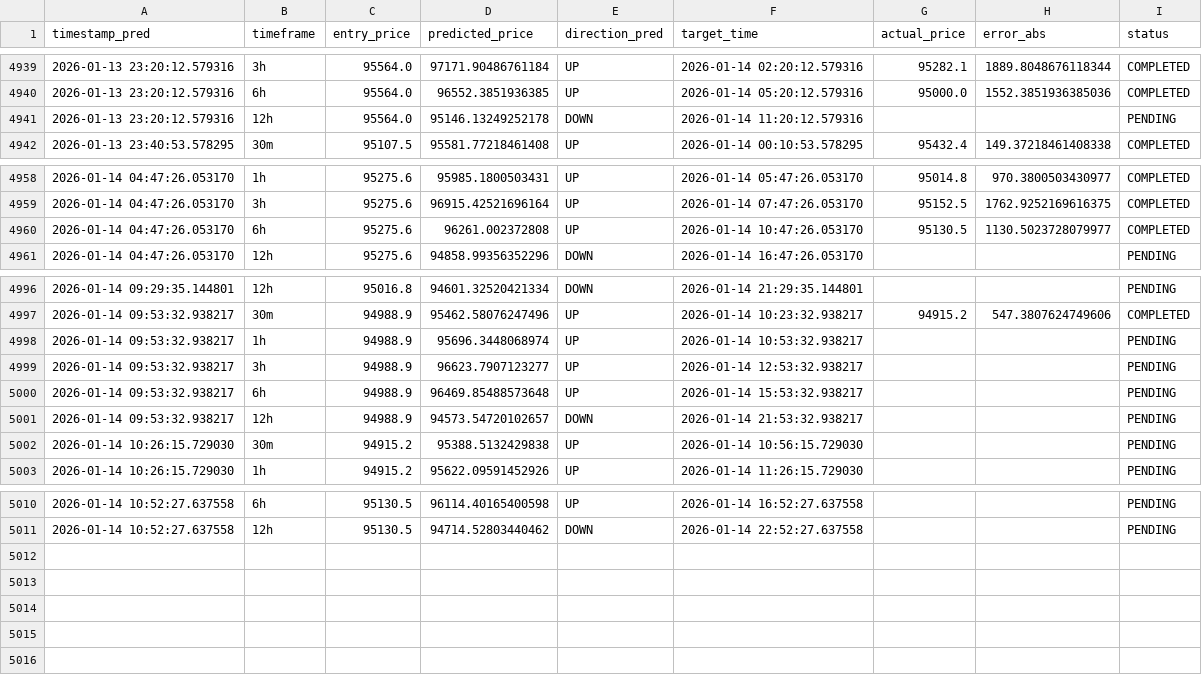
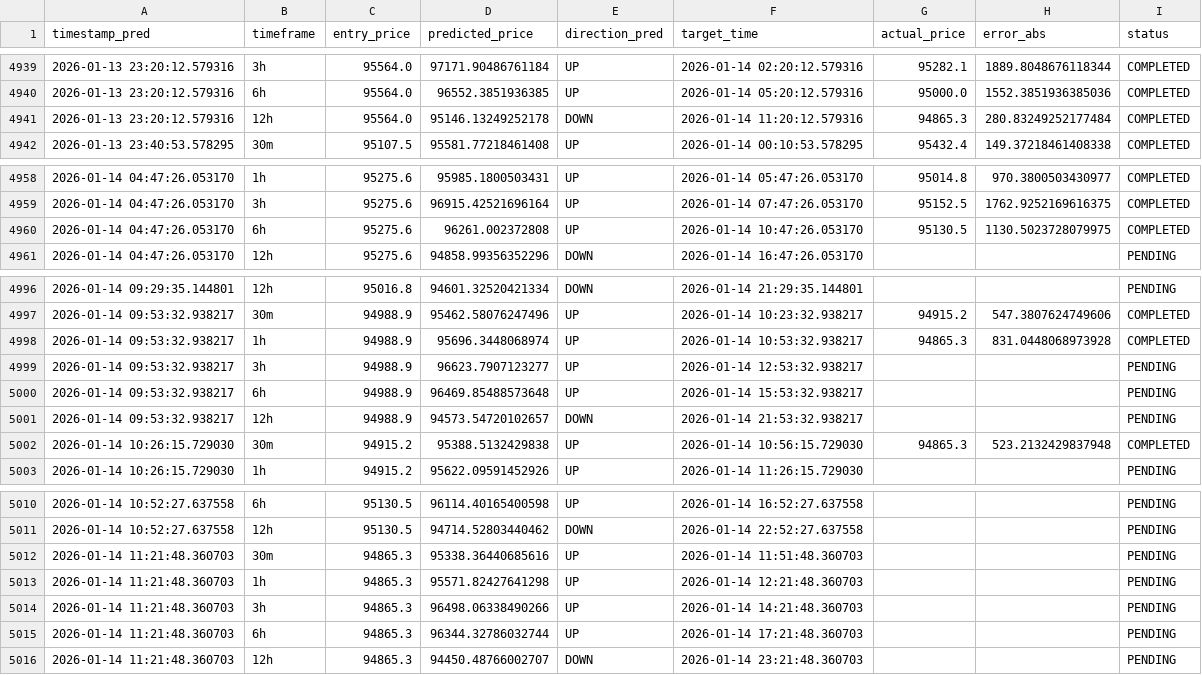
Before and after one commit to marchelo23/btc-live-test-private, a CSV file: bitacora_new_models.csv, drawn as a sheet; only a part is shown, gaps mark what is left out.

```diff
--- a/bitacora_new_models.csv
+++ b/bitacora_new_models.csv
@@ -4940,3 +4940,3 @@ timestamp_pred,timeframe,entry_price,predicted_price,direction_pred,target_time,
 2026-01-13 23:20:12.579316,6h,95564.0,96552.3851936385,UP,2026-01-14 05:20:12.579316,95000.0,1552.3851936385036,COMPLETED
-2026-01-13 23:20:12.579316,12h,95564.0,95146.13249252178,DOWN,2026-01-14 11:20:12.579316,,,PENDING
+2026-01-13 23:20:12.579316,12h,95564.0,95146.13249252178,DOWN,2026-01-14 11:20:12.579316,94865.3,280.83249252177484,COMPLETED
 2026-01-13 23:40:53.578295,30m,95107.5,95581.77218461408,UP,2026-01-14 00:10:53.578295,95432.4,149.37218461408338,COMPLETED
@@ -4959,3 +4959,3 @@ timestamp_pred,timeframe,entry_price,predicted_price,direction_pred,target_time,
 2026-01-14 04:47:26.053170,3h,95275.6,96915.42521696164,UP,2026-01-14 07:47:26.053170,95152.5,1762.9252169616375,COMPLETED
-2026-01-14 04:47:26.053170,6h,95275.6,96261.002372808,UP,2026-01-14 10:47:26.053170,95130.5,1130.5023728079977,COMPLETED
+2026-01-14 04:47:26.053170,6h,95275.6,96261.002372808,UP,2026-01-14 10:47:26.053170,95130.5,1130.5023728079975,COMPLETED
 2026-01-14 04:47:26.053170,12h,95275.6,94858.99356352296,DOWN,2026-01-14 16:47:26.053170,,,PENDING
@@ -4997,3 +4997,3 @@ timestamp_pred,timeframe,entry_price,predicted_price,direction_pred,target_time,
 2026-01-14 09:53:32.938217,30m,94988.9,95462.58076247496,UP,2026-01-14 10:23:32.938217,94915.2,547.3807624749606,COMPLETED
-2026-01-14 09:53:32.938217,1h,94988.9,95696.3448068974,UP,2026-01-14 10:53:32.938217,,,PENDING
+2026-01-14 09:53:32.938217,1h,94988.9,95696.3448068974,UP,2026-01-14 10:53:32.938217,94865.3,831.0448068973928,COMPLETED
 2026-01-14 09:53:32.938217,3h,94988.9,96623.7907123277,UP,2026-01-14 12:53:32.938217,,,PENDING
@@ -5001,3 +5001,3 @@ timestamp_pred,timeframe,entry_price,predicted_price,direction_pred,target_time,
 2026-01-14 09:53:32.938217,12h,94988.9,94573.54720102657,DOWN,2026-01-14 21:53:32.938217,,,PENDING
-2026-01-14 10:26:15.729030,30m,94915.2,95388.5132429838,UP,2026-01-14 10:56:15.729030,,,PENDING
+2026-01-14 10:26:15.729030,30m,94915.2,95388.5132429838,UP,2026-01-14 10:56:15.729030,94865.3,523.2132429837948,COMPLETED
 2026-01-14 10:26:15.729030,1h,94915.2,95622.09591452926,UP,2026-01-14 11:26:15.729030,,,PENDING
@@ -5011 +5011,6 @@ timestamp_pred,timeframe,entry_price,predicted_price,direction_pred,target_time,
 2026-01-14 10:52:27.637558,12h,95130.5,94714.52803440462,DOWN,2026-01-14 22:52:27.637558,,,PENDING
+2026-01-14 11:21:48.360703,30m,94865.3,95338.36440685616,UP,2026-01-14 11:51:48.360703,,,PENDING
+2026-01-14 11:21:48.360703,1h,94865.3,95571.82427641298,UP,2026-01-14 12:21:48.360703,,,PENDING
+2026-01-14 11:21:48.360703,3h,94865.3,96498.06338490266,UP,2026-01-14 14:21:48.360703,,,PENDING
+2026-01-14 11:21:48.360703,6h,94865.3,96344.32786032744,UP,2026-01-14 17:21:48.360703,,,PENDING
+2026-01-14 11:21:48.360703,12h,94865.3,94450.48766002707,DOWN,2026-01-14 23:21:48.360703,,,PENDING
```
